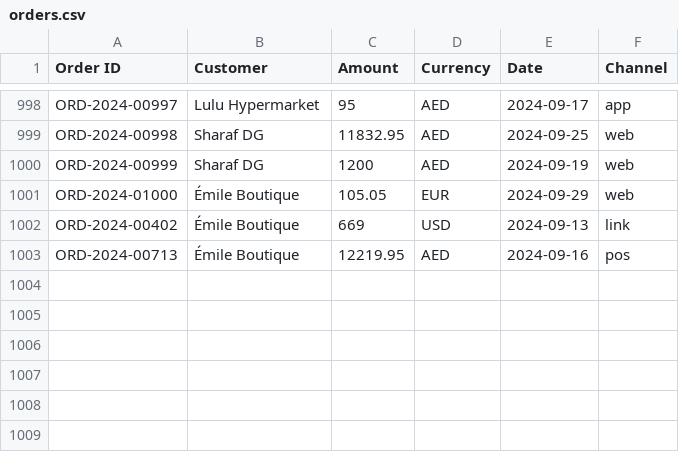
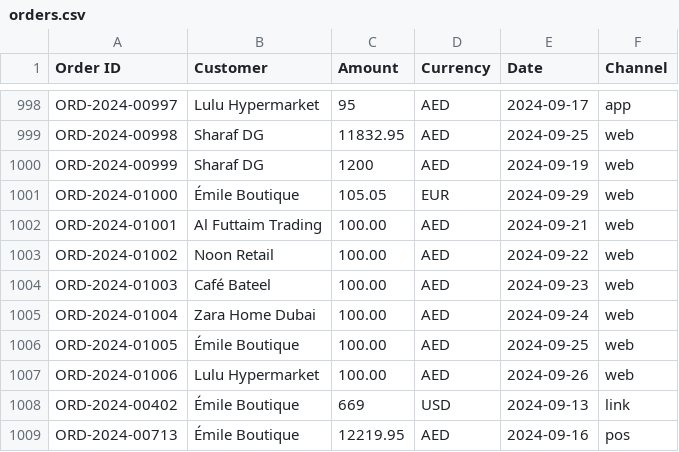
Before and after one commit to VsevaTech/payment-reconciliation-helper, a CSV file: demo-data/orders.csv, drawn as a sheet; only a part is shown, gaps mark what is left out.

```diff
--- a/demo-data/orders.csv
+++ b/demo-data/orders.csv
@@ -1001,2 +1001,8 @@ ORD-2024-00999,Sharaf DG,1200,AED,2024-09-19,web
 ORD-2024-01000,Émile Boutique,105.05,EUR,2024-09-29,web
+ORD-2024-01001,Al Futtaim Trading,100.00,AED,2024-09-21,web
+ORD-2024-01002,Noon Retail,100.00,AED,2024-09-22,web
+ORD-2024-01003,Café Bateel,100.00,AED,2024-09-23,web
+ORD-2024-01004,Zara Home Dubai,100.00,AED,2024-09-24,web
+ORD-2024-01005,Émile Boutique,100.00,AED,2024-09-25,web
+ORD-2024-01006,Lulu Hypermarket,100.00,AED,2024-09-26,web
 ORD-2024-00402,Émile Boutique,669,USD,2024-09-13,link
```
Also changed, not shown: examples/orders_small.csv, examples/payments_small.csv, 29 other files.
